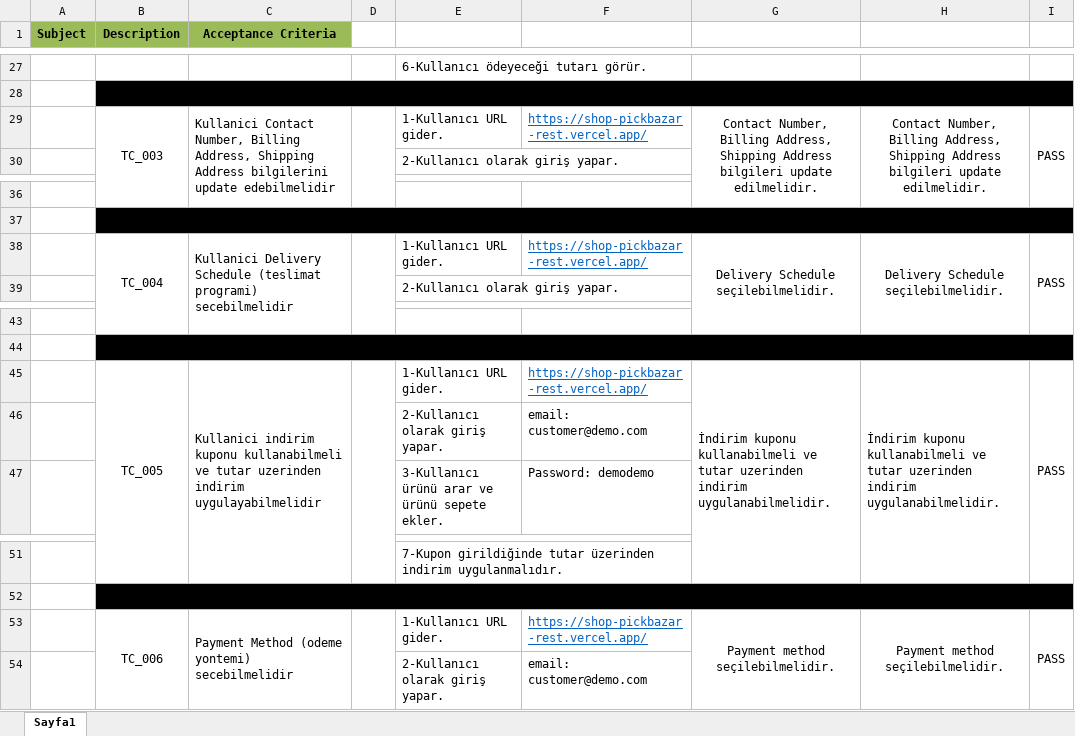
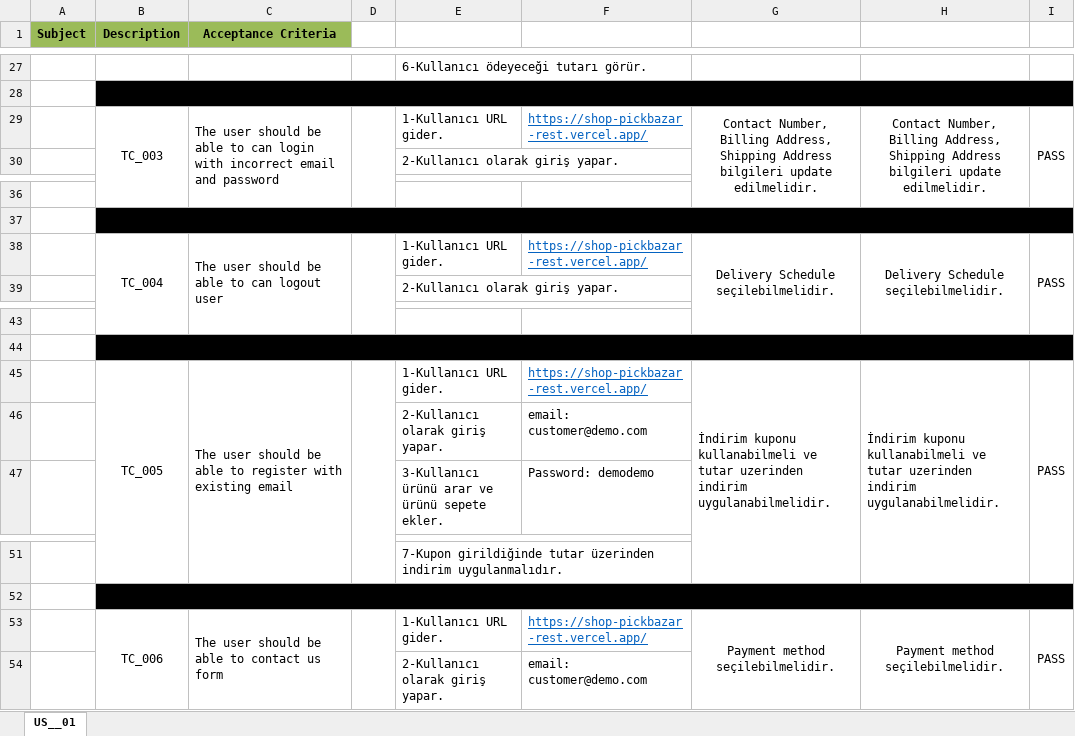
Before and after one commit to MrvTC/AutomationExerciseTestCase-TestNG, an Excel workbook: Automation_Exercises_US&TC.xlsx/Automation Exercises US & TC.xlsx, sheet US__01, drawn as a sheet; only a part is shown, gaps mark what is left out; values as stored, in another font and other column widths than the file's, no borders; the diff covers the shown part only; the diff names each change by its address in the sheet, - before the commit and + after, or states it on an @@ line.

```diff
--- a/Automation_Exercises_US&TC.xlsx/Automation Exercises US & TC.xlsx (sheet US__01)
+++ b/Automation_Exercises_US&TC.xlsx/Automation Exercises US & TC.xlsx (sheet US__01)
-sheet tab: Sayfa1
+sheet tab: US__01
-C29 (Acceptance Criteria): Kullanici Contact Number, Billing Address, Shipping Address bilgilerini update edebilmelidir
+C29 (Acceptance Criteria): The user should be able to can login with incorrect email and password
-C38 (Acceptance Criteria): Kullanici Delivery Schedule (teslimat programi) secebilmelidir
+C38 (Acceptance Criteria): The user should be able to can logout user
-C45 (Acceptance Criteria): Kullanici indirim kuponu kullanabilmeli ve tutar uzerinden indirim uygulayabilmelidir
+C45 (Acceptance Criteria): The user should be able to register with existing email
-C53 (Acceptance Criteria): Payment Method (odeme yontemi) secebilmelidir
+C53 (Acceptance Criteria): The user should be able to contact us form
```
Also changed, not shown: 1 added row, 1 removed row, 14 edited cells and cell formats elsewhere in this sheet.
